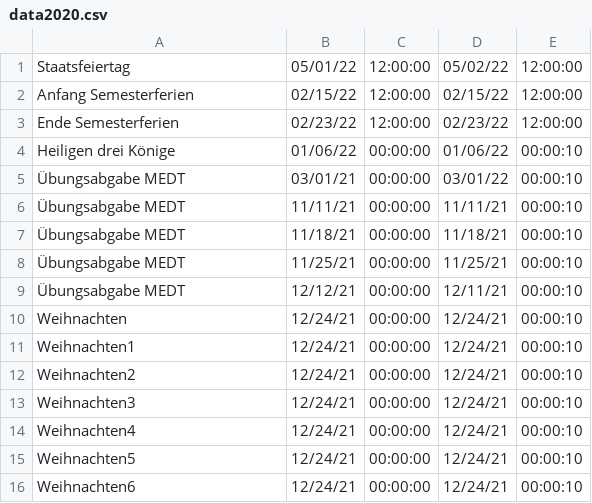
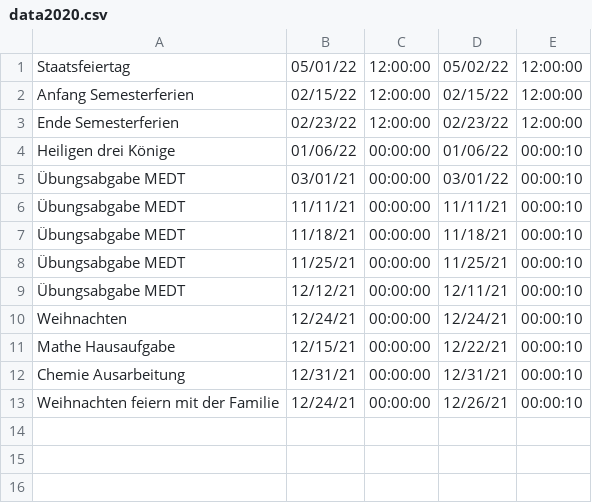
Before and after one commit to lydiareiter/Kalender, a CSV file: data2020.csv, drawn as a sheet.

Commit message:
Daten überarbeitet

```diff
--- a/data2020.csv
+++ b/data2020.csv
@@ -10,7 +10,4 @@
 "Weihnachten","12/24/21","00:00:00 ","12/24/21","00:00:10 "
-"Weihnachten1","12/24/21","00:00:00 ","12/24/21","00:00:10 "
-"Weihnachten2","12/24/21","00:00:00 ","12/24/21","00:00:10 "
-"Weihnachten3","12/24/21","00:00:00 ","12/24/21","00:00:10 "
-"Weihnachten4","12/24/21","00:00:00 ","12/24/21","00:00:10 "
-"Weihnachten5","12/24/21","00:00:00 ","12/24/21","00:00:10 "
-"Weihnachten6","12/24/21","00:00:00 ","12/24/21","00:00:10 "
+"Mathe Hausaufgabe","12/15/21","00:00:00 ","12/22/21","00:00:10 "
+"Chemie Ausarbeitung","12/31/21","00:00:00 ","12/31/21","00:00:10 "
+"Weihnachten feiern mit der Familie","12/24/21","00:00:00 ","12/26/21","00:00:10 "
```
